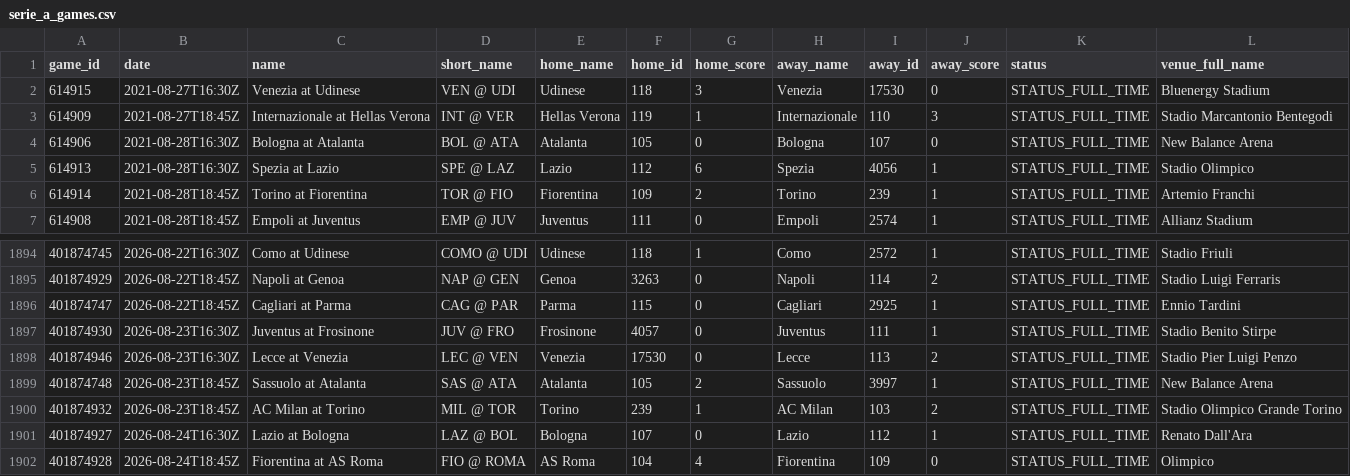
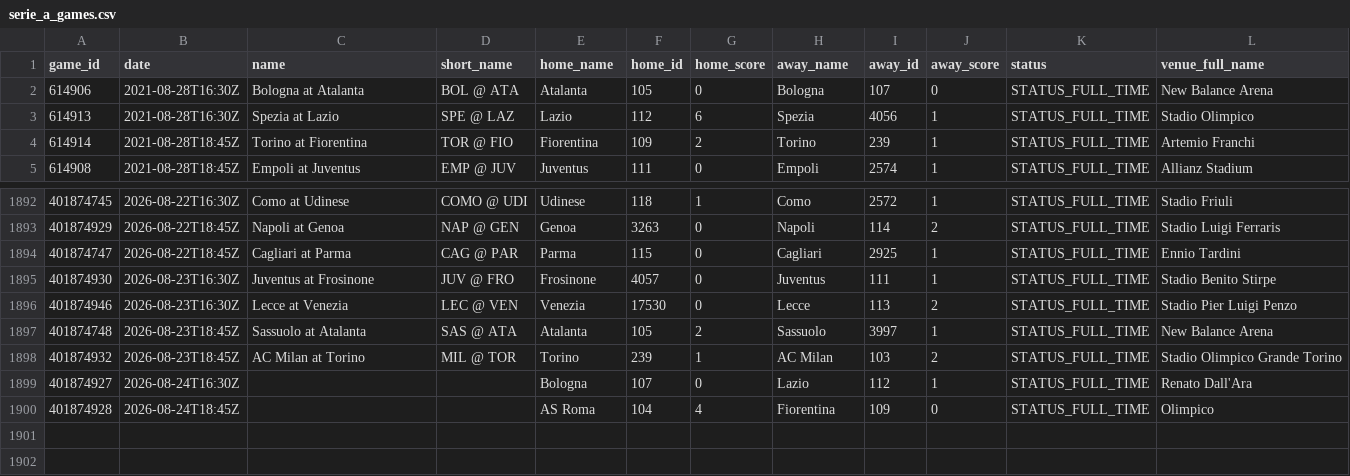
Before and after one commit to LucaMawyin/slop-watch, a CSV file: python/data/raw/serie_a_games.csv, drawn as a sheet; only a part is shown, gaps mark what is left out.

```diff
--- a/python/data/raw/serie_a_games.csv
+++ b/python/data/raw/serie_a_games.csv
@@ -1,4 +1,2 @@
 game_id,date,name,short_name,home_name,home_id,home_score,away_name,away_id,away_score,status,venue_full_name
-614915,2021-08-27T16:30Z,Venezia at Udinese,VEN @ UDI,Udinese,118,3,Venezia,17530,0,STATUS_FULL_TIME,Bluenergy Stadium
-614909,2021-08-27T18:45Z,Internazionale at Hellas Verona,INT @ VER,Hellas Verona,119,1,Internazionale,110,3,STATUS_FULL_TIME,Stadio Marcantonio Bentegodi
 614906,2021-08-28T16:30Z,Bologna at Atalanta,BOL @ ATA,Atalanta,105,0,Bologna,107,0,STATUS_FULL_TIME,New Balance Arena
@@ -1900,3 +1898,3 @@ game_id,date,name,short_name,home_name,home_id,home_score,away_name,away_id,away
 401874932,2026-08-23T18:45Z,AC Milan at Torino,MIL @ TOR,Torino,239,1,AC Milan,103,2,STATUS_FULL_TIME,Stadio Olimpico Grande Torino
-401874927,2026-08-24T16:30Z,Lazio at Bologna,LAZ @ BOL,Bologna,107,0,Lazio,112,1,STATUS_FULL_TIME,Renato Dall'Ara
-401874928,2026-08-24T18:45Z,Fiorentina at AS Roma,FIO @ ROMA,AS Roma,104,4,Fiorentina,109,0,STATUS_FULL_TIME,Olimpico
+401874927,2026-08-24T16:30Z,,,Bologna,107,0,Lazio,112,1,STATUS_FULL_TIME,Renato Dall'Ara
+401874928,2026-08-24T18:45Z,,,AS Roma,104,4,Fiorentina,109,0,STATUS_FULL_TIME,Olimpico
```
Also changed, not shown: python/data/raw/epl_games.csv, python/data/raw/laliga_games.csv, 5 other files.
